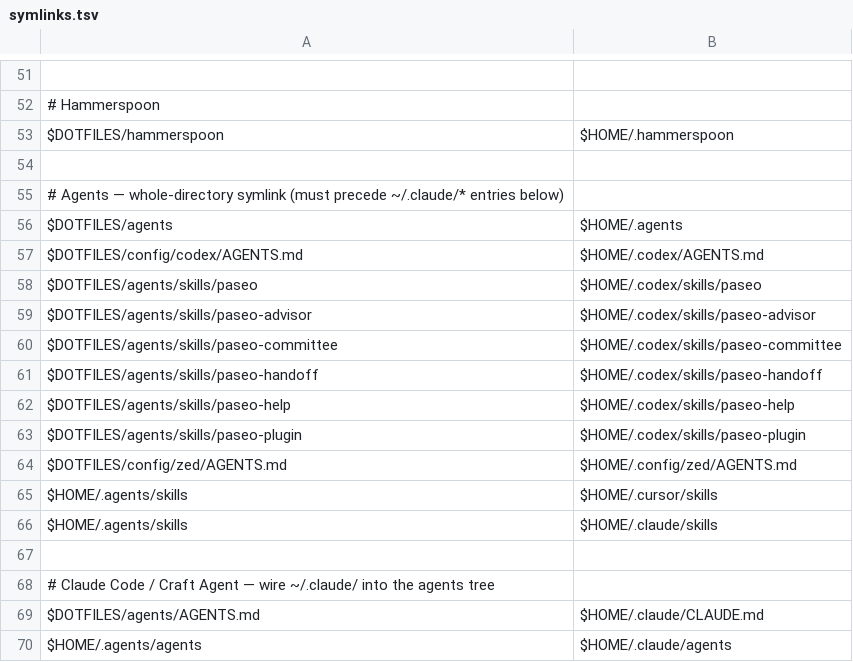
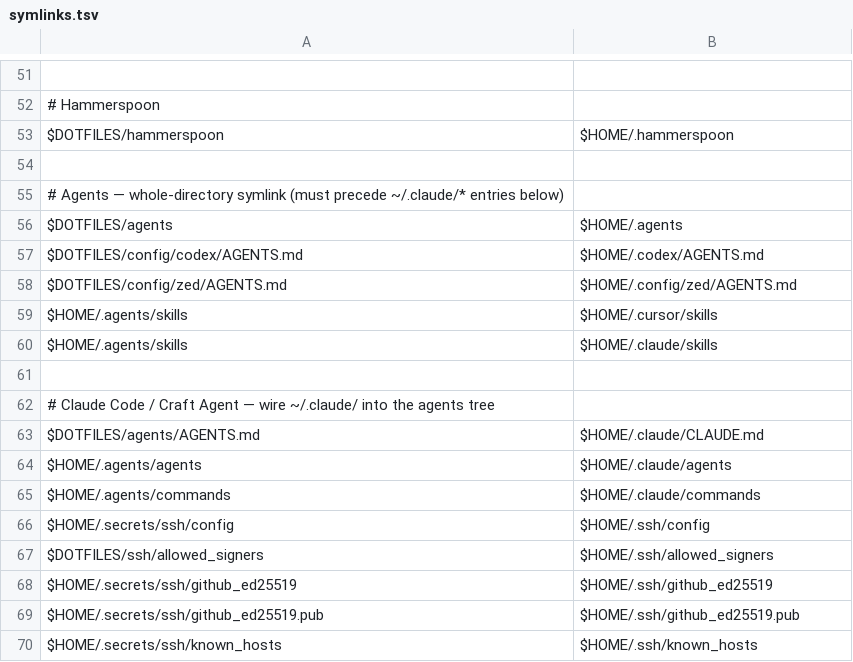
Before and after one commit to rohitjadhav-269/dotfiles, a TSV file: symlinks.tsv, drawn as a sheet; only a part is shown, gaps mark what is left out; the shorter side is filled out with more unchanged rows.

Commit message:
fix(bootstrap): 🐞 complete setup and recovery safeguards
Document fresh and existing setup adoption, validate archived recovery data,
retire Paseo and its managed links, and correct shell/Dock verification.

Projection: fresh-machine-agent-runbook
Projection: bootstrap-review-20261020
Projection: impeccable-refresh-20261020
Projection: paseo-retirement-20261020
Projection: comprehensive-review-20261020

[skip ci]

```diff
--- a/symlinks.tsv
+++ b/symlinks.tsv
@@ -57,8 +57,2 @@ $DOTFILES/agents	$HOME/.agents
 $DOTFILES/config/codex/AGENTS.md	$HOME/.codex/AGENTS.md
-$DOTFILES/agents/skills/paseo	$HOME/.codex/skills/paseo
-$DOTFILES/agents/skills/paseo-advisor	$HOME/.codex/skills/paseo-advisor
-$DOTFILES/agents/skills/paseo-committee	$HOME/.codex/skills/paseo-committee
-$DOTFILES/agents/skills/paseo-handoff	$HOME/.codex/skills/paseo-handoff
-$DOTFILES/agents/skills/paseo-help	$HOME/.codex/skills/paseo-help
-$DOTFILES/agents/skills/paseo-plugin	$HOME/.codex/skills/paseo-plugin
 $DOTFILES/config/zed/AGENTS.md	$HOME/.config/zed/AGENTS.md
```
Also changed, not shown: agents/skills/source-licenses.tsv, config/windows-packages.tsv, 45 other files.
